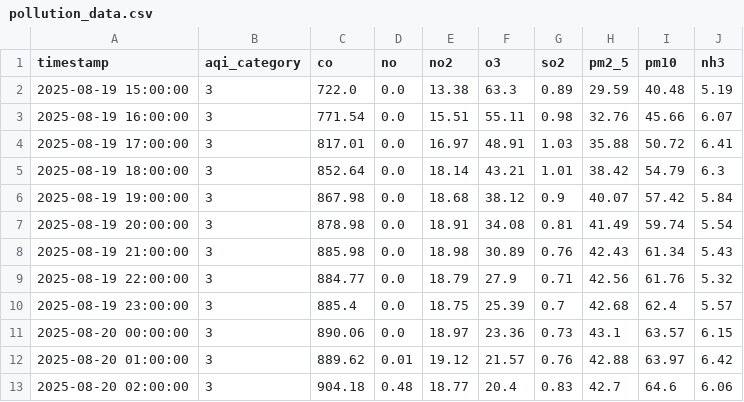
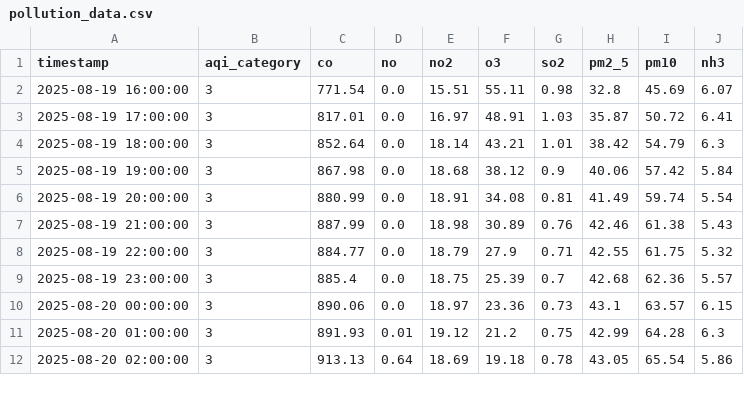
Before and after one commit to adeelkh21/peshawar-aqi, a CSV file: data_repositories/raw/pollution_data.csv, drawn as a sheet; only a part is shown; the diff covers the shown part only.

```diff
--- a/data_repositories/raw/pollution_data.csv
+++ b/data_repositories/raw/pollution_data.csv
@@ -1,13 +1,12 @@
 timestamp,aqi_category,co,no,no2,o3,so2,pm2_5,pm10,nh3
-2025-08-19 15:00:00,3,722.0,0.0,13.38,63.3,0.89,29.59,40.48,5.19
-2025-08-19 16:00:00,3,771.54,0.0,15.51,55.11,0.98,32.76,45.66,6.07
-2025-08-19 17:00:00,3,817.01,0.0,16.97,48.91,1.03,35.88,50.72,6.41
+2025-08-19 16:00:00,3,771.54,0.0,15.51,55.11,0.98,32.8,45.69,6.07
+2025-08-19 17:00:00,3,817.01,0.0,16.97,48.91,1.03,35.87,50.72,6.41
 2025-08-19 18:00:00,3,852.64,0.0,18.14,43.21,1.01,38.42,54.79,6.3
-2025-08-19 19:00:00,3,867.98,0.0,18.68,38.12,0.9,40.07,57.42,5.84
-2025-08-19 20:00:00,3,878.98,0.0,18.91,34.08,0.81,41.49,59.74,5.54
-2025-08-19 21:00:00,3,885.98,0.0,18.98,30.89,0.76,42.43,61.34,5.43
-2025-08-19 22:00:00,3,884.77,0.0,18.79,27.9,0.71,42.56,61.76,5.32
-2025-08-19 23:00:00,3,885.4,0.0,18.75,25.39,0.7,42.68,62.4,5.57
+2025-08-19 19:00:00,3,867.98,0.0,18.68,38.12,0.9,40.06,57.42,5.84
+2025-08-19 20:00:00,3,880.99,0.0,18.91,34.08,0.81,41.49,59.74,5.54
+2025-08-19 21:00:00,3,887.99,0.0,18.98,30.89,0.76,42.46,61.38,5.43
+2025-08-19 22:00:00,3,884.77,0.0,18.79,27.9,0.71,42.55,61.75,5.32
+2025-08-19 23:00:00,3,885.4,0.0,18.75,25.39,0.7,42.68,62.36,5.57
 2025-08-20 00:00:00,3,890.06,0.0,18.97,23.36,0.73,43.1,63.57,6.15
-2025-08-20 01:00:00,3,889.62,0.01,19.12,21.57,0.76,42.88,63.97,6.42
-2025-08-20 02:00:00,3,904.18,0.48,18.77,20.4,0.83,42.7,64.6,6.06
+2025-08-20 01:00:00,3,891.93,0.01,19.12,21.2,0.75,42.99,64.28,6.3
+2025-08-20 02:00:00,3,913.13,0.64,18.69,19.18,0.78,43.05,65.54,5.86
```
Also changed, not shown: 1 added row and 91 edited cells elsewhere in this file, data_repositories/processed/merged_data.csv, 8 other files.
